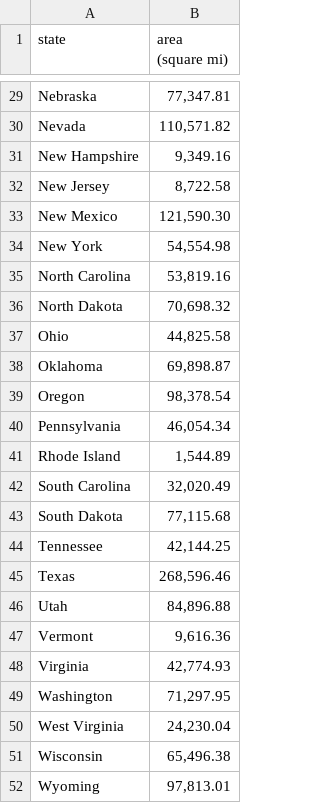
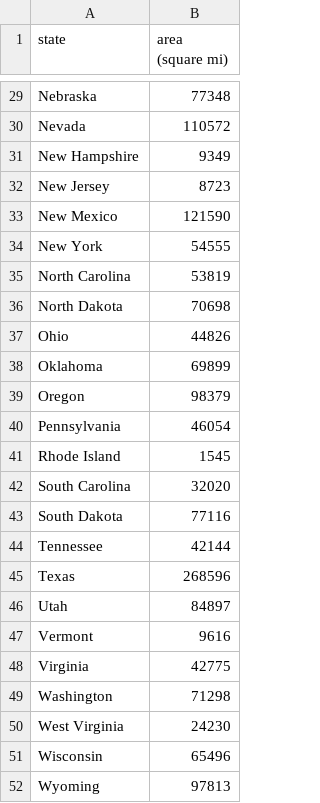
Before and after one commit to MinJi-Kim710/Minji-Kim710.github.io, a CSV file: US_States_Land_Area.csv, drawn as a sheet; only a part is shown, gaps mark what is left out; the diff covers the shown part only; the diff names each change by its address in the sheet, - before the commit and + after, or states it on an @@ line.

```diff
--- a/US_States_Land_Area.csv
+++ b/US_States_Land_Area.csv
-B29 (area (square mi)): 77,347.81
+B29 (area (square mi)): 77348
-B30 (area (square mi)): 110,571.82
+B30 (area (square mi)): 110572
-B31 (area (square mi)): 9,349.16
+B31 (area (square mi)): 9349
-B32 (area (square mi)): 8,722.58
+B32 (area (square mi)): 8723
-B33 (area (square mi)): 121,590.30
+B33 (area (square mi)): 121590
-B34 (area (square mi)): 54,554.98
+B34 (area (square mi)): 54555
-B35 (area (square mi)): 53,819.16
+B35 (area (square mi)): 53819
-B36 (area (square mi)): 70,698.32
+B36 (area (square mi)): 70698
-B37 (area (square mi)): 44,825.58
+B37 (area (square mi)): 44826
-B38 (area (square mi)): 69,898.87
+B38 (area (square mi)): 69899
-B39 (area (square mi)): 98,378.54
+B39 (area (square mi)): 98379
-B40 (area (square mi)): 46,054.34
+B40 (area (square mi)): 46054
-B41 (area (square mi)): 1,544.89
+B41 (area (square mi)): 1545
-B42 (area (square mi)): 32,020.49
+B42 (area (square mi)): 32020
-B43 (area (square mi)): 77,115.68
+B43 (area (square mi)): 77116
-B44 (area (square mi)): 42,144.25
+B44 (area (square mi)): 42144
-B45 (area (square mi)): 268,596.46
+B45 (area (square mi)): 268596
-B46 (area (square mi)): 84,896.88
+B46 (area (square mi)): 84897
-B47 (area (square mi)): 9,616.36
+B47 (area (square mi)): 9616
-B48 (area (square mi)): 42,774.93
+B48 (area (square mi)): 42775
-B49 (area (square mi)): 71,297.95
+B49 (area (square mi)): 71298
-B50 (area (square mi)): 24,230.04
+B50 (area (square mi)): 24230
-B51 (area (square mi)): 65,496.38
+B51 (area (square mi)): 65496
-B52 (area (square mi)): 97,813.01
+B52 (area (square mi)): 97813
```
Also changed, not shown: 27 edited cells elsewhere in this file.
